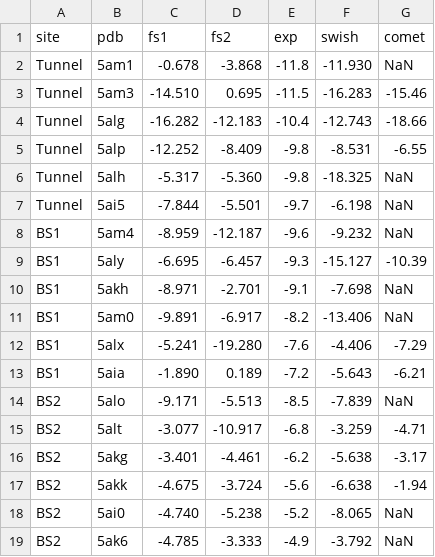
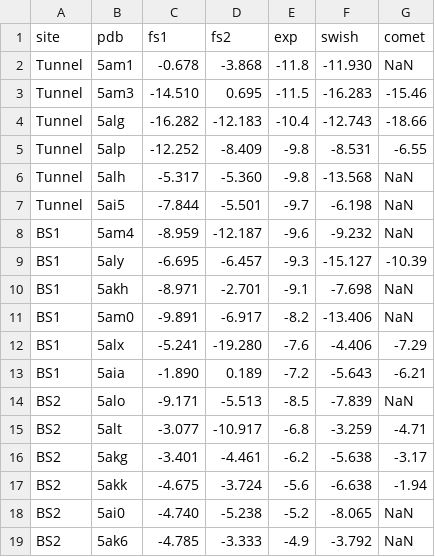
Before and after one commit to ravenswing/phd_tools, a CSV file: python_scripts/plotting/dG_Plotting/dg_values500.csv, drawn as a sheet.

```diff
--- a/python_scripts/plotting/dG_Plotting/dg_values500.csv
+++ b/python_scripts/plotting/dG_Plotting/dg_values500.csv
@@ -5,3 +5,3 @@ Tunnel,5alg,-16.282,-12.183,-10.4,-12.743,-18.66
 Tunnel,5alp,-12.252,-8.409,-9.8,-8.531,-6.55
-Tunnel,5alh,-5.317,-5.360,-9.8,-18.325,NaN
+Tunnel,5alh,-5.317,-5.360,-9.8,-13.568,NaN
 Tunnel,5ai5,-7.844,-5.501,-9.7,-6.198,NaN
```
Also changed, not shown: 19 other files.
